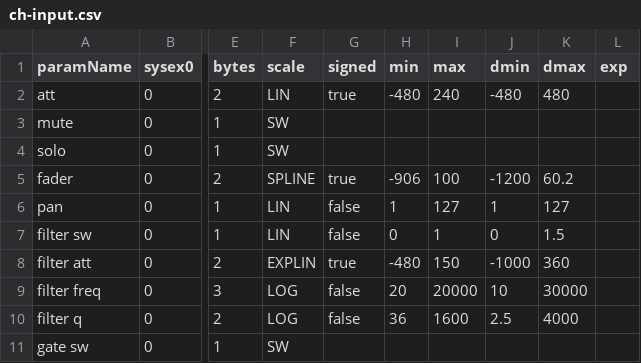
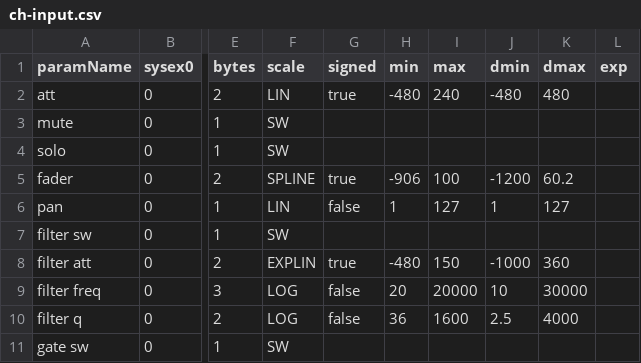
Before and after one commit to pyzon/midimapper_xml_generator, a CSV file: ch-input.csv, drawn as a sheet; only a part is shown, gaps mark what is left out; the diff names each change by its address in the sheet, - before the commit and + after, or states it on an @@ line.

```diff
--- a/ch-input.csv
+++ b/ch-input.csv
-F7 (scale): LIN
+F7 (scale): SW
-G7 (signed): false
+G7 (signed): (empty)
-H7 (min): 0
+H7 (min): (empty)
-I7 (max): 1
+I7 (max): (empty)
-J7 (dmin): 0
+J7 (dmin): (empty)
-K7 (dmax): 1.5
+K7 (dmax): (empty)
```
Also changed, not shown: 6 other files.
